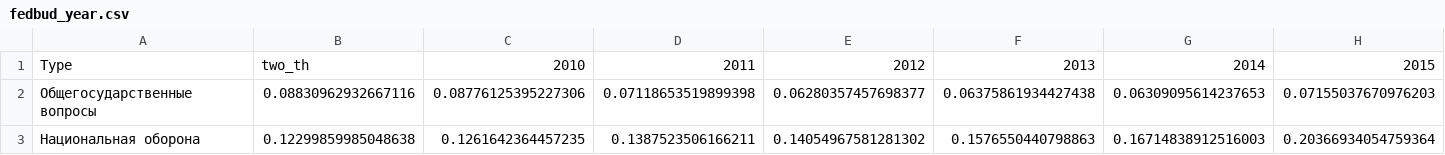
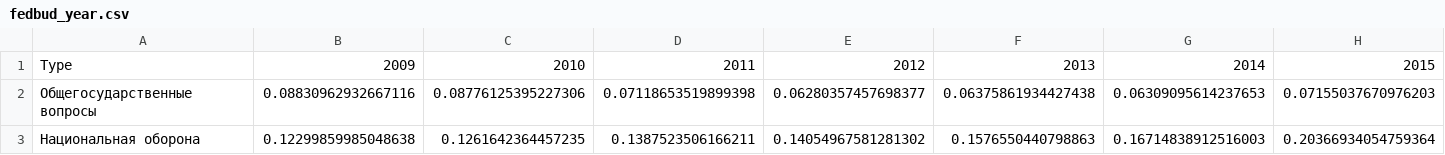
Before and after one commit to Griefberg/plottingdata, a CSV file: static_in_pro/our_static/data/fedbud_year.csv, drawn as a sheet; only a part is shown.

```diff
--- a/static_in_pro/our_static/data/fedbud_year.csv
+++ b/static_in_pro/our_static/data/fedbud_year.csv
@@ -1,2 +1,2 @@
-Type,two_th,2010,2011,2012,2013,2014,2015
+Type,2009,2010,2011,2012,2013,2014,2015
 Общегосударственные вопросы,0.08830962932667116,0.08776125395227306,0.07118653519899398,0.06280357457698377,0.06375861934427438,0.06309095614237653,0.07155037670976203
```
Also changed, not shown: 1 other file.
